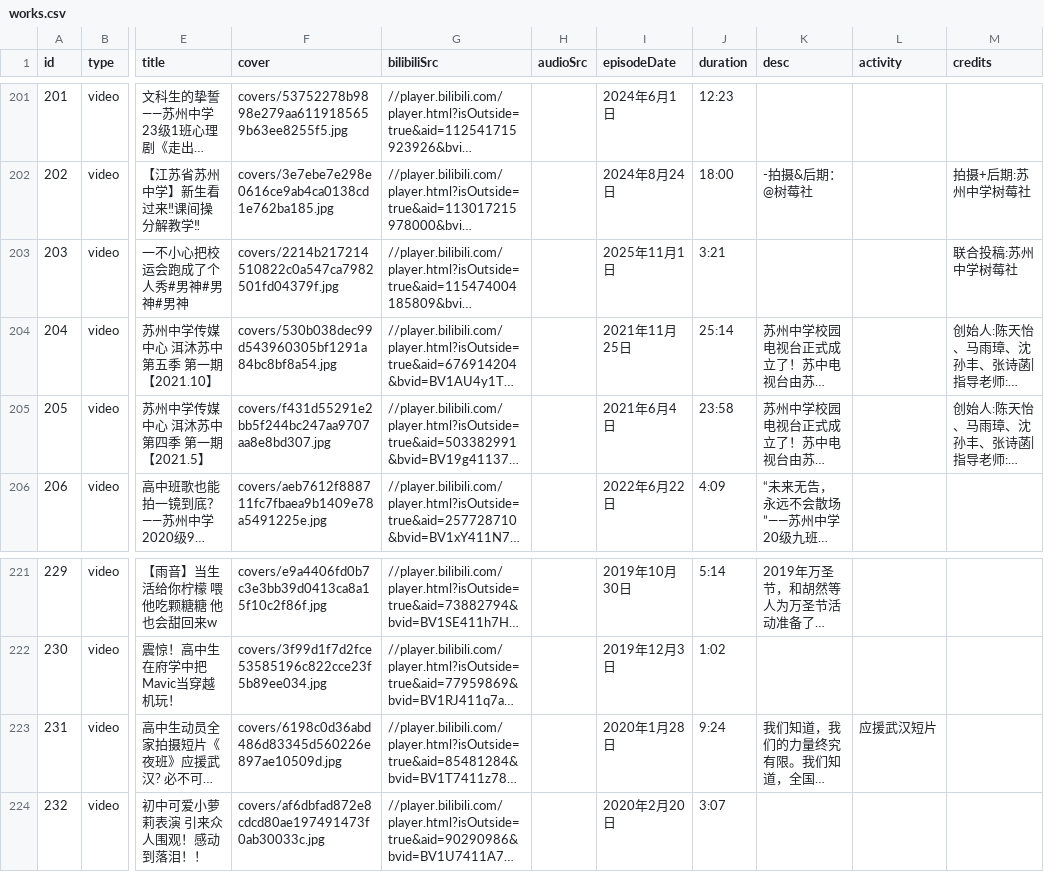
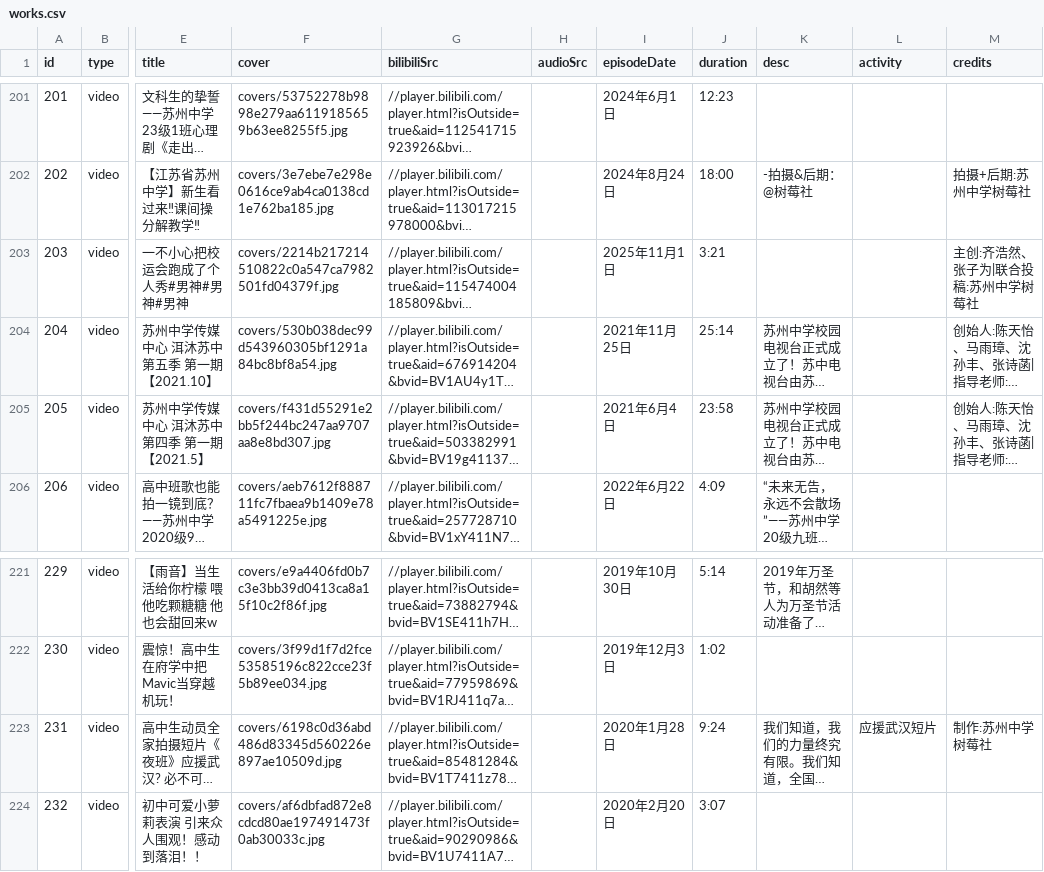
Before and after one commit to tonyshen2003/shumei-art, a CSV file: works.csv, drawn as a sheet; only a part is shown, gaps mark what is left out; long unchanged cells end in …; the diff covers the shown part only; the diff names each change by its address in the sheet, - before the commit and + after, or states it on an @@ line.

```diff
--- a/works.csv
+++ b/works.csv
-M203 (credits): 联合投稿:苏州中学树莓社
+M203 (credits): 主创:齐浩然、张子为|联合投稿:苏州中学树莓社
-M223 (credits): (empty)
+M223 (credits): 制作:苏州中学树莓社
```
Also changed, not shown: 7 edited cells elsewhere in this file, 1 other file.
